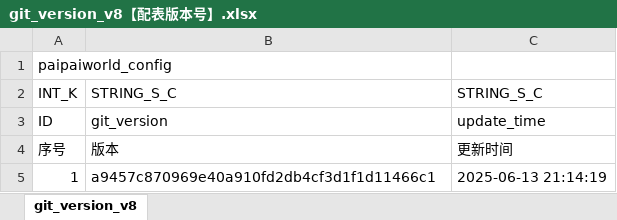
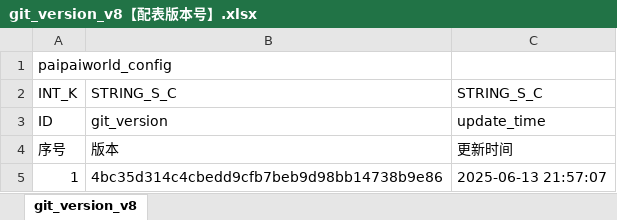
Before and after one commit to chensusu123/myfirsthub, an Excel workbook: servers/maze_main_server/conf.d/data/git_version_v8【配表版本号】.xlsx, sheet git_version_v8, drawn as a sheet; values as stored, in another font and other column widths than the file's, no borders; the diff names each change by its address in the sheet, - before the commit and + after, or states it on an @@ line.

```diff
--- a/servers/maze_main_server/conf.d/data/git_version_v8【配表版本号】.xlsx (sheet git_version_v8)
+++ b/servers/maze_main_server/conf.d/data/git_version_v8【配表版本号】.xlsx (sheet git_version_v8)
-B5: a9457c870969e40a910fd2db4cf3d1f1d11466c1
+B5: 4bc35d314c4cbedd9cfb7beb9d98bb14738b9e86
-C5: 2025-06-13 21:14:19
+C5: 2025-06-13 21:57:07
```
Also changed, not shown: servers/maze_main_server/conf.d/data/doll_map_puzzle_new_v8【人偶-地图数据-新解谜】.xlsx, 1 other file.
